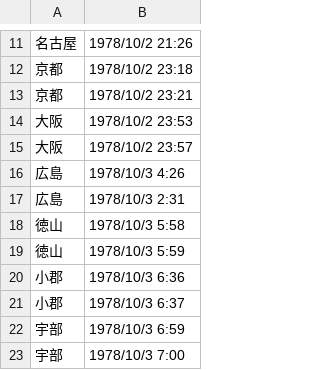
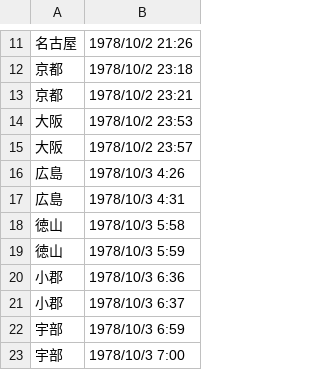
Before and after one commit to tkmoda/makeTrainTraj, a CSV file: timetable/time_sakura_down_19820302.csv, drawn as a sheet; only a part is shown, gaps mark what is left out.

Commit message:
add sakura, fuji

```diff
--- a/timetable/time_sakura_down_19820302.csv
+++ b/timetable/time_sakura_down_19820302.csv
@@ -16,3 +16,3 @@
 広島,1978/10/3 4:26
-広島,1978/10/3 2:31
+広島,1978/10/3 4:31
 徳山,1978/10/3 5:58
```
Also changed, not shown: 50 other files.
